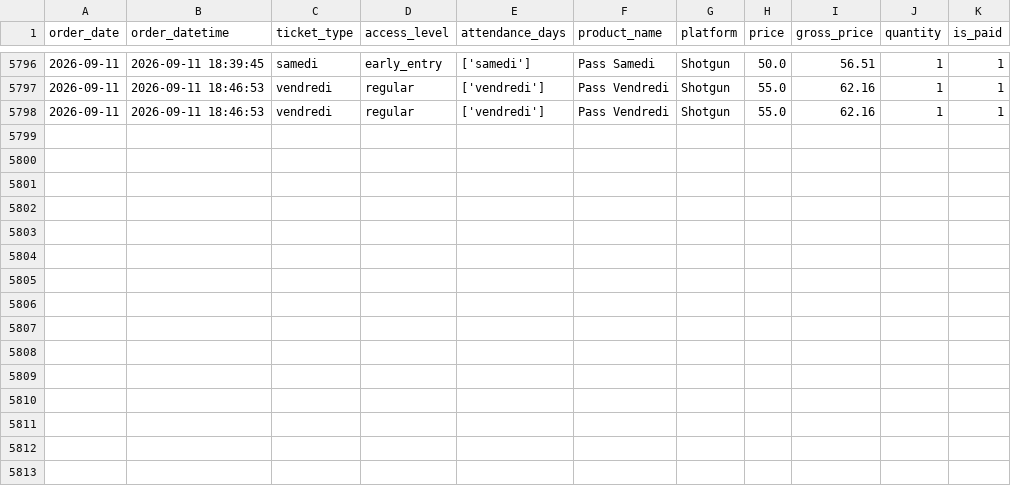
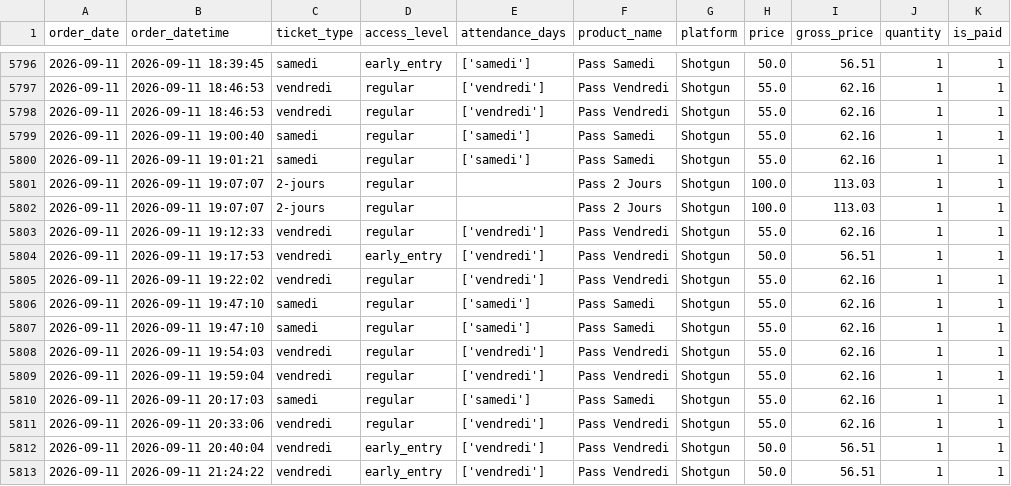
Before and after one commit to studio-ai2k/fix2-scratch, a CSV file: data/geneve_2026_merged.csv, drawn as a sheet; only a part is shown, gaps mark what is left out; the diff names each change by its address in the sheet, - before the commit and + after, or states it on an @@ line.

```diff
--- a/data/geneve_2026_merged.csv
+++ b/data/geneve_2026_merged.csv
+row 5799: 2026-09-11 | 2026-09-11 19:00:40 | samedi | regular | ['samedi'] | Pass Samedi | Shotgun | 55.0 | 62.16 | 1 | 1
+row 5800: 2026-09-11 | 2026-09-11 19:01:21 | samedi | regular | ['samedi'] | Pass Samedi | Shotgun | 55.0 | 62.16 | 1 | 1
+row 5801: 2026-09-11 | 2026-09-11 19:07:07 | 2-jours | regular |  | Pass 2 Jours | Shotgun | 100.0 | 113.03 | 1 | 1
+row 5802: 2026-09-11 | 2026-09-11 19:07:07 | 2-jours | regular |  | Pass 2 Jours | Shotgun | 100.0 | 113.03 | 1 | 1
+row 5803: 2026-09-11 | 2026-09-11 19:12:33 | vendredi | regular | ['vendredi'] | Pass Vendredi | Shotgun | 55.0 | 62.16 | 1 | 1
+row 5804: 2026-09-11 | 2026-09-11 19:17:53 | vendredi | early_entry | ['vendredi'] | Pass Vendredi | Shotgun | 50.0 | 56.51 | 1 | 1
+row 5805: 2026-09-11 | 2026-09-11 19:22:02 | vendredi | regular | ['vendredi'] | Pass Vendredi | Shotgun | 55.0 | 62.16 | 1 | 1
+row 5806: 2026-09-11 | 2026-09-11 19:47:10 | samedi | regular | ['samedi'] | Pass Samedi | Shotgun | 55.0 | 62.16 | 1 | 1
+row 5807: 2026-09-11 | 2026-09-11 19:47:10 | samedi | regular | ['samedi'] | Pass Samedi | Shotgun | 55.0 | 62.16 | 1 | 1
+row 5808: 2026-09-11 | 2026-09-11 19:54:03 | vendredi | regular | ['vendredi'] | Pass Vendredi | Shotgun | 55.0 | 62.16 | 1 | 1
+row 5809: 2026-09-11 | 2026-09-11 19:59:04 | vendredi | regular | ['vendredi'] | Pass Vendredi | Shotgun | 55.0 | 62.16 | 1 | 1
+row 5810: 2026-09-11 | 2026-09-11 20:17:03 | samedi | regular | ['samedi'] | Pass Samedi | Shotgun | 55.0 | 62.16 | 1 | 1
+row 5811: 2026-09-11 | 2026-09-11 20:33:06 | vendredi | regular | ['vendredi'] | Pass Vendredi | Shotgun | 55.0 | 62.16 | 1 | 1
+row 5812: 2026-09-11 | 2026-09-11 20:40:04 | vendredi | early_entry | ['vendredi'] | Pass Vendredi | Shotgun | 50.0 | 56.51 | 1 | 1
+row 5813: 2026-09-11 | 2026-09-11 21:24:22 | vendredi | early_entry | ['vendredi'] | Pass Vendredi | Shotgun | 50.0 | 56.51 | 1 | 1
```
Also changed, not shown: data/rennes_2026_merged.csv, 9 other files.
